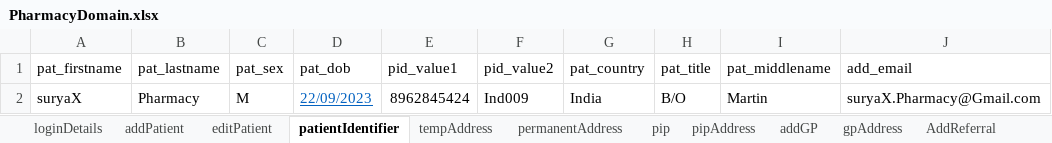
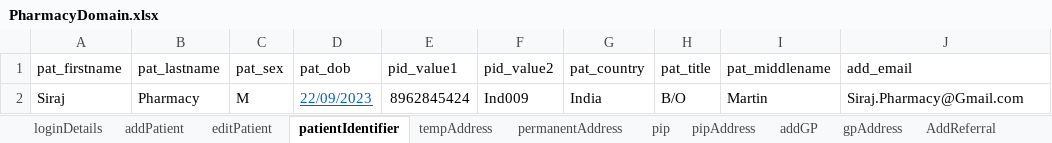
Before and after one commit to manojvyavahare27/ReleaseC4Automation, an Excel workbook: ExcelFiles/PharmacyDomain.xlsx, sheet patientIdentifier, drawn as a sheet; values as stored, in another font and other column widths than the file's, no borders; the diff names each change by its address in the sheet, - before the commit and + after, or states it on an @@ line.

```diff
--- a/ExcelFiles/PharmacyDomain.xlsx (sheet patientIdentifier)
+++ b/ExcelFiles/PharmacyDomain.xlsx (sheet patientIdentifier)
-A2 (pat_firstname): suryaX
+A2 (pat_firstname): Siraj
-J2 (add_email): suryaX.Pharmacy@Gmail.com
+J2 (add_email): Siraj.Pharmacy@Gmail.com
```
Also changed, not shown: sheet addPatient, sheet patDetails, sheet editPatient, ExcelFiles/PatientDomain.xlsx, ExcelFiles/ReferralDomain.xlsx, 41 other files.
